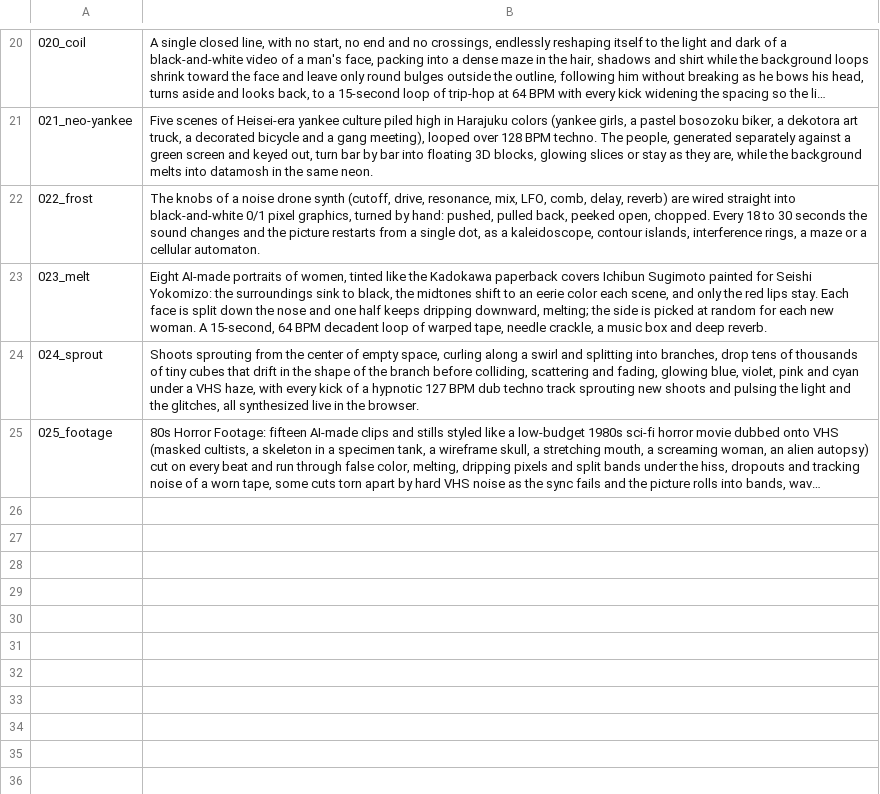
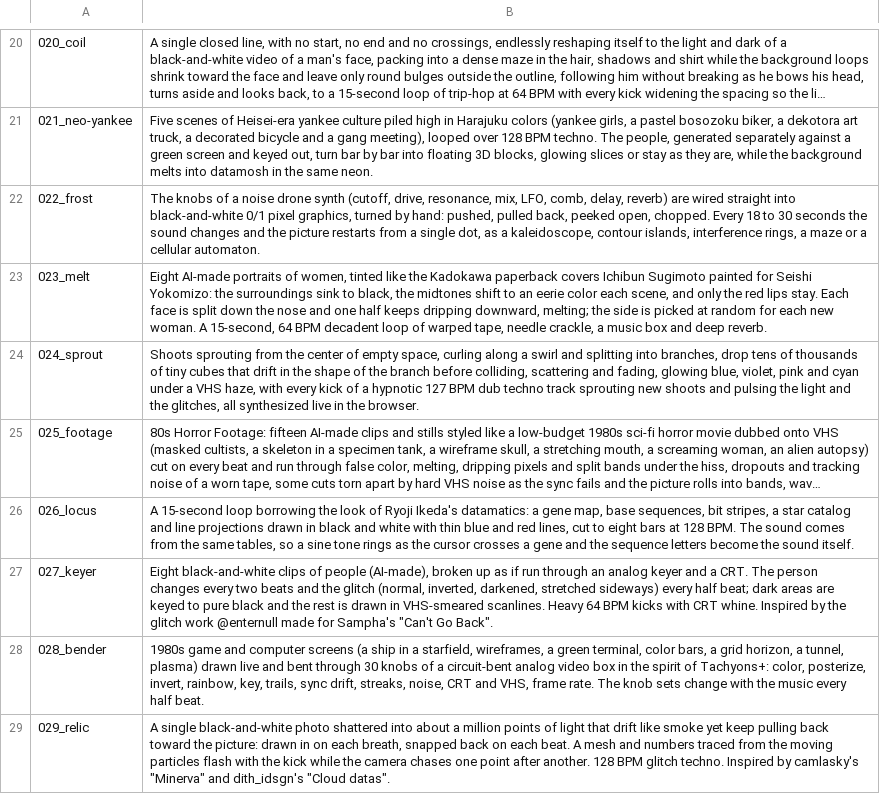
Before and after one commit to verytired/verytired.net, a TSV file: en.tsv, drawn as a sheet; only a part is shown, gaps mark what is left out; long unchanged cells end in …; the diff names each change by its address in the sheet, - before the commit and + after, or states it on an @@ line.

```diff
--- a/en.tsv
+++ b/en.tsv
+row 26: 026_locus | A 15-second loop borrowing the look of Ryoji Ikeda's datamatics: a gene map, base sequences, bit stripes, a star catalog and line projections drawn in black and white with thin blue and red lines, cut to eight bars at 128 BPM. The sound comes from the same tables, so a sine tone rings as the cursor crosses a gene and the sequence letters become the sound itself.
+row 27: 027_keyer | Eight black-and-white clips of people (AI-made), broken up as if run through an analog keyer and a CRT. The person changes every two beats and the glitch (normal, inverted, darkened, stretched sideways) every half beat; dark areas are keyed to pure black and the rest is drawn in VHS-smeared scanlines. Heavy 64 BPM kicks with CRT whine. Inspired by the glitch work @enternull made for Sampha's "Can't Go Back".
+row 28: 028_bender | 1980s game and computer screens (a ship in a starfield, wireframes, a green terminal, color bars, a grid horizon, a tunnel, plasma) drawn live and bent through 30 knobs of a circuit-bent analog video box in the spirit of Tachyons+: color, posterize, invert, rainbow, key, trails, sync drift, streaks, noise, CRT and VHS, frame rate. The knob sets change with the music every half beat.
+row 29: 029_relic | A single black-and-white photo shattered into about a million points of light that drift like smoke yet keep pulling back toward the picture: drawn in on each breath, snapped back on each beat. A mesh and numbers traced from the moving particles flash with the kick while the camera chases one point after another. 128 BPM glitch techno. Inspired by camlasky's "Minerva" and dith_idsgn's "Cloud datas".
```
Also changed, not shown: 17 other files.
